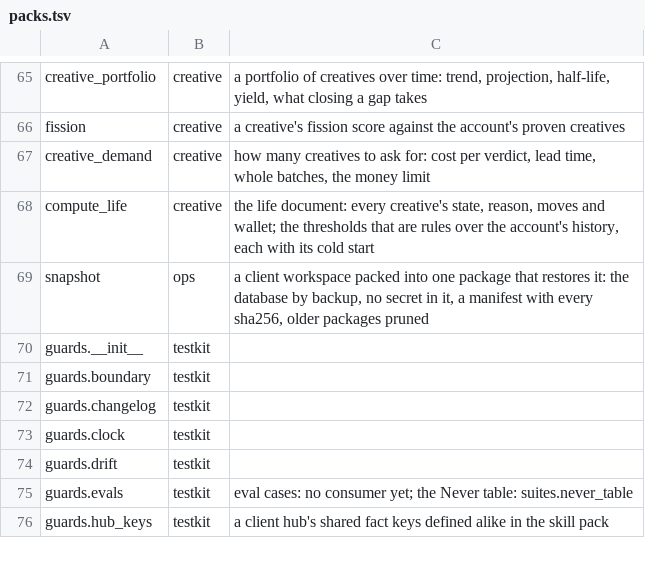
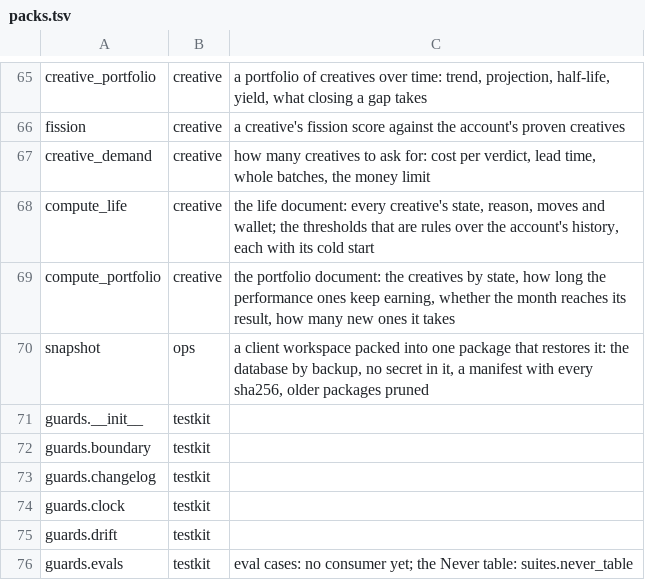
Before and after one commit to thaddeus-builds/skill-pack-playbook, a TSV file: kit/packs.tsv, drawn as a sheet; only a part is shown, gaps mark what is left out; the shorter side is filled out with more unchanged rows; the diff names each change by its address in the sheet, - before the commit and + after, or states it on an @@ line.

```diff
--- a/kit/packs.tsv
+++ b/kit/packs.tsv
+row 69: compute_portfolio | creative | the portfolio document: the creatives by state, how long the performance ones keep earning, whether the month reaches its result, how many new ones it takes
```
Also changed, not shown: 6 other files.
